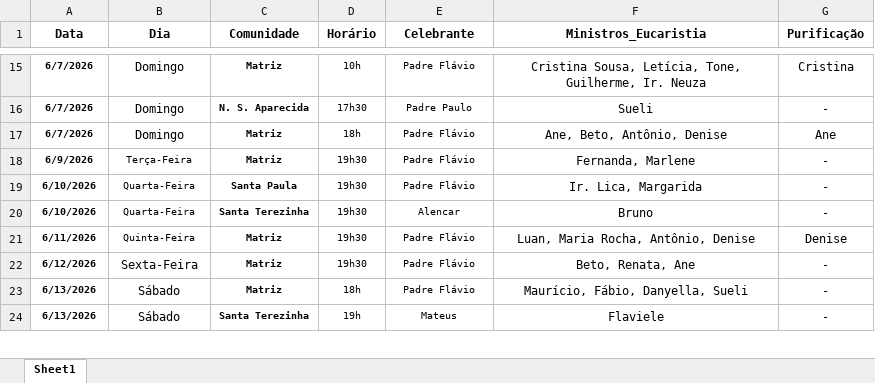
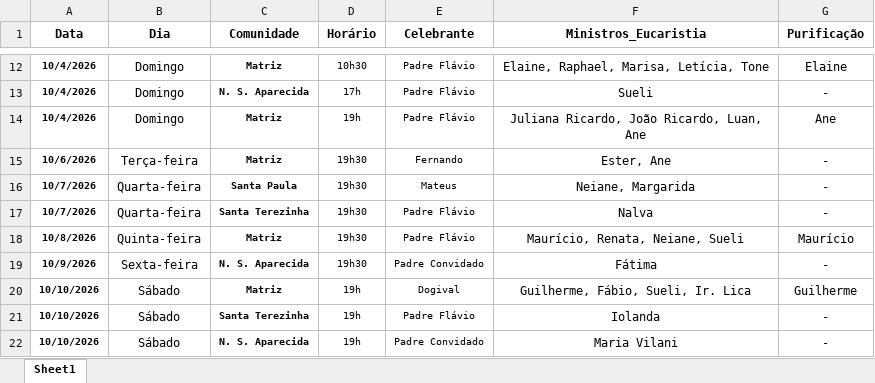
Before and after one commit to lfelipeeuzebio/Vers-o-inicial-do-app, an Excel workbook: escala_medianeira.xlsx, sheet Sheet1, drawn as a sheet; only a part is shown, gaps mark what is left out; values as stored, in another font and other column widths than the file's, no borders; removed rows and columns are numbered as before the commit, all else as after; the diff covers the shown part only; the diff names each change by its address in the sheet, - before the commit and + after, or states it on an @@ line.

Commit message:
Add files via upload

```diff
--- a/escala_medianeira.xlsx (sheet Sheet1)
+++ b/escala_medianeira.xlsx (sheet Sheet1)
-A12:A14 (Data): 6/7/2026
+A12:A14 (Data): 10/4/2026
-D12 (Horário): 10h
+D12 (Horário): 10h30
-F12 (Ministros_Eucaristia): Cristina Sousa, Letícia, Tone, Guilherme, Ir. Neuza
+F12 (Ministros_Eucaristia): Elaine, Raphael, Marisa, Letícia, Tone
-G12 (Purificação): Cristina
+G12 (Purificação): Elaine
-D13 (Horário): 17h30
+D13 (Horário): 17h
-E13 (Celebrante): Padre Paulo
+E13 (Celebrante): Padre Flávio
-D14 (Horário): 18h
+D14 (Horário): 19h
-F14 (Ministros_Eucaristia): Ane, Beto, Antônio, Denise
+F14 (Ministros_Eucaristia): Juliana Ricardo, João Ricardo, Luan, Ane
-A15 (Data): 6/9/2026
+A15 (Data): 10/6/2026
-B15 (Dia): Terça-Feira
+B15 (Dia): Terça-feira
@@ B15:B18 text size: larger @@
-E15 (Celebrante): Padre Flávio
+E15 (Celebrante): Fernando
-F15 (Ministros_Eucaristia): Fernanda, Marlene
+F15 (Ministros_Eucaristia): Ester, Ane
-A16:A17 (Data): 6/10/2026
+A16:A17 (Data): 10/7/2026
-B16:B17 (Dia): Quarta-Feira
+B16:B17 (Dia): Quarta-feira
-E16 (Celebrante): Padre Flávio
+E16 (Celebrante): Mateus
-F16 (Ministros_Eucaristia): Ir. Lica, Margarida
+F16 (Ministros_Eucaristia): Neiane, Margarida
-E17 (Celebrante): Alencar
+E17 (Celebrante): Padre Flávio
-F17 (Ministros_Eucaristia): Bruno
+F17 (Ministros_Eucaristia): Nalva
-A18 (Data): 6/11/2026
+A18 (Data): 10/8/2026
-B18 (Dia): Quinta-Feira
+B18 (Dia): Quinta-feira
-F18 (Ministros_Eucaristia): Luan, Maria Rocha, Antônio, Denise
+F18 (Ministros_Eucaristia): Maurício, Renata, Neiane, Sueli
-G18 (Purificação): Denise
+G18 (Purificação): Maurício
-row 22: 6/12/2026 | Sexta-Feira | Matriz | 19h30 | Padre Flávio | Beto, Renata, Ane | -
-row 23: 6/13/2026 | Sábado | Matriz | 18h | Padre Flávio | Maurício, Fábio, Danyella, Sueli | -
+row 19: 10/9/2026 | Sexta-feira | N. S. Aparecida | 19h30 | Padre Convidado | Fátima | -
+row 20: 10/10/2026 | Sábado | Matriz | 19h | Dogival | Guilherme, Fábio, Sueli, Ir. Lica | Guilherme
-A21 (Data): 6/13/2026
+A21 (Data): 10/10/2026
-E21 (Celebrante): Mateus
+E21 (Celebrante): Padre Flávio
-F21 (Ministros_Eucaristia): Flaviele
+F21 (Ministros_Eucaristia): Iolanda
+row 22: 10/10/2026 | Sábado | N. S. Aparecida | 19h | Padre Convidado | Maria Vilani | -
```
Also changed, not shown: 17 added rows, 11 removed rows, 137 edited cells and cell formats elsewhere in this sheet.
